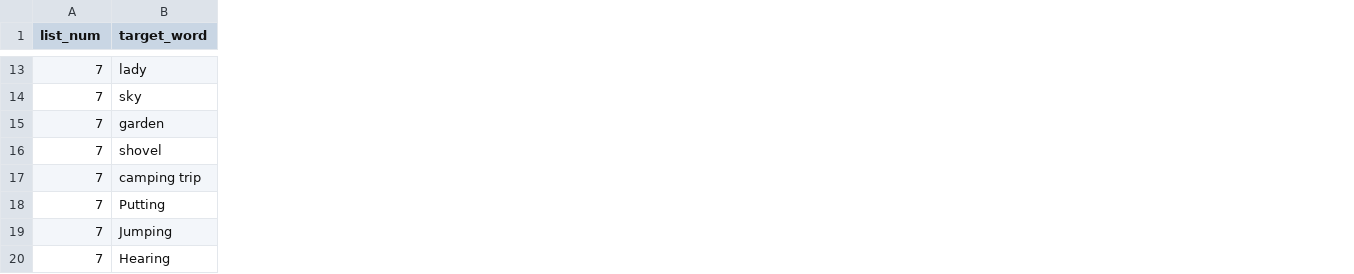
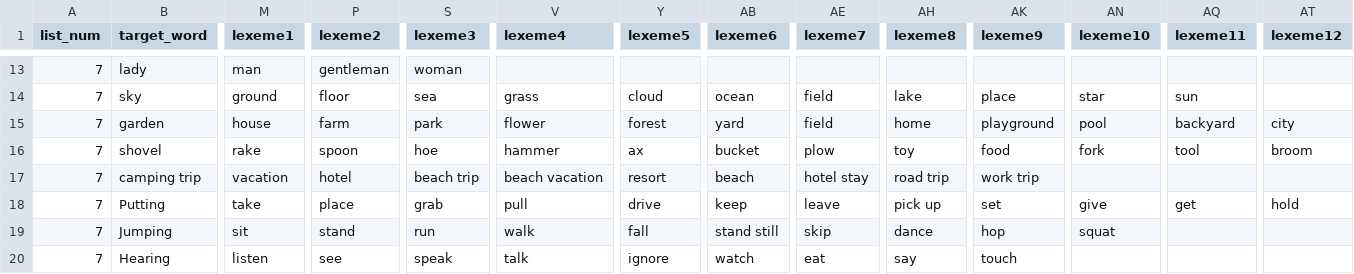
Before and after one commit to aaltenhof/nota_category, a CSV file: annotation_task/trial_lists/file7.csv, drawn as a sheet; only a part is shown, gaps mark what is left out; the diff covers the shown part only; the diff names each change by its address in the sheet, - before the commit and + after, or states it on an @@ line.

```diff
--- a/annotation_task/trial_lists/file7.csv
+++ b/annotation_task/trial_lists/file7.csv
+column M (lexeme1), rows 13-20: man | ground | house | rake | vacation | take | sit | listen
+column P (lexeme2), rows 13-20: gentleman | floor | farm | spoon | hotel | place | stand | see
+column S (lexeme3), rows 13-20: woman | sea | park | hoe | beach trip | grab | run | speak
+column V (lexeme4), rows 14-20: grass | flower | hammer | beach vacation | pull | walk | talk
+column Y (lexeme5), rows 14-20: cloud | forest | ax | resort | drive | fall | ignore
+column AB (lexeme6), rows 14-20: ocean | yard | bucket | beach | keep | stand still | watch
+column AE (lexeme7), rows 14-20: field | field | plow | hotel stay | leave | skip | eat
+column AH (lexeme8), rows 14-20: lake | home | toy | road trip | pick up | dance | say
+column AK (lexeme9), rows 14-20: place | playground | food | work trip | set | hop | touch
+column AN (lexeme10), rows 14-19: star | pool | fork |  | give | squat
+column AQ (lexeme11), rows 14-18: sun | backyard | tool |  | get
+column AT (lexeme12), rows 15-18: city | broom |  | hold
```
Also changed, not shown: 43 edited cells elsewhere in this file, annotation_task/trial_lists/file1.csv, annotation_task/trial_lists/file17.csv, 29 other files.
